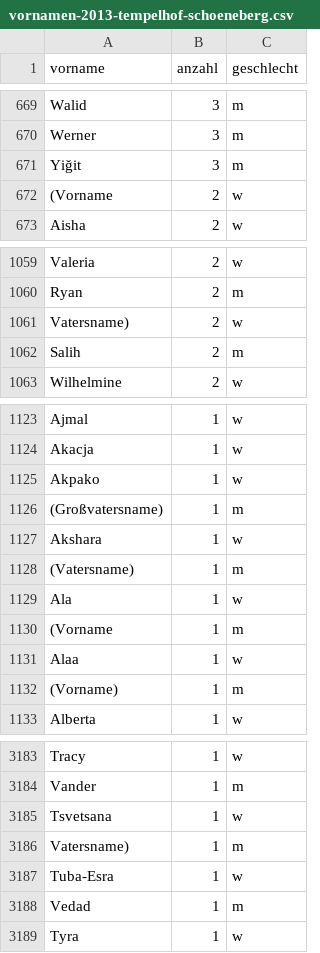
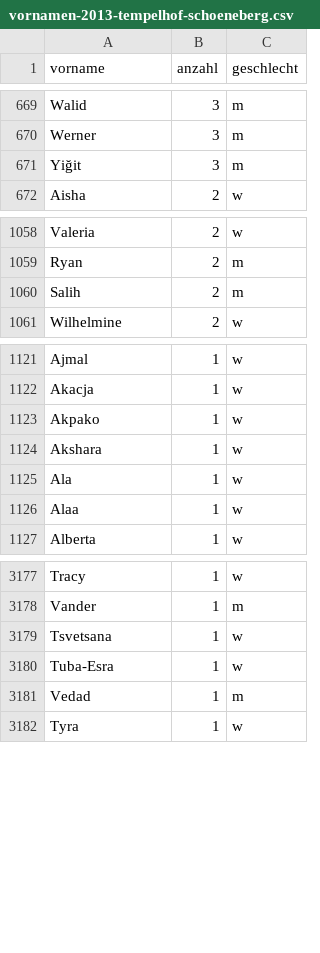
Before and after one commit to th0br0/berlin-firstnames, a CSV file: data/raw/vornamen-2013-tempelhof-schoeneberg.csv, drawn as a sheet; only a part is shown, gaps mark what is left out; the diff names each change by its address in the sheet, - before the commit and + after, or states it on an @@ line.

Commit message:
Minor data cleanup  -- removed entries like '(Vatername' (about 10 rows)

```diff
--- a/data/raw/vornamen-2013-tempelhof-schoeneberg.csv
+++ b/data/raw/vornamen-2013-tempelhof-schoeneberg.csv
-row 672: (Vorname | 2 | w
-row 1061: Vatersname) | 2 | w
-row 1126: (Großvatersname) | 1 | m
-row 1128: (Vatersname) | 1 | m
-row 1130: (Vorname | 1 | m
-row 1132: (Vorname) | 1 | m
-row 3186: Vatersname) | 1 | m
```
Also changed, not shown: data/raw/vornamen-2012-reinickendorf.csv, data/raw/vornamen-2012-spandau.csv, 4 other files.
